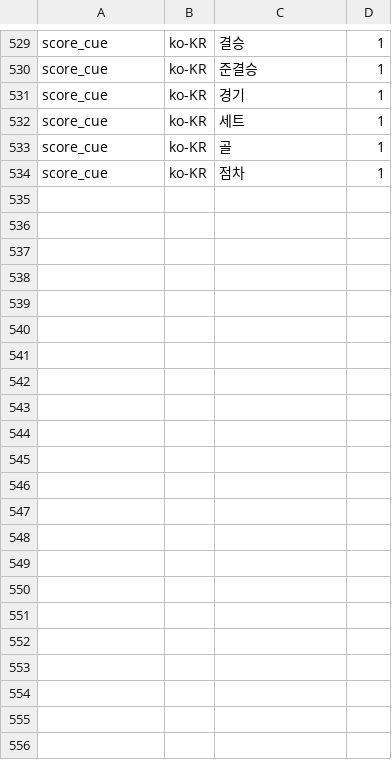
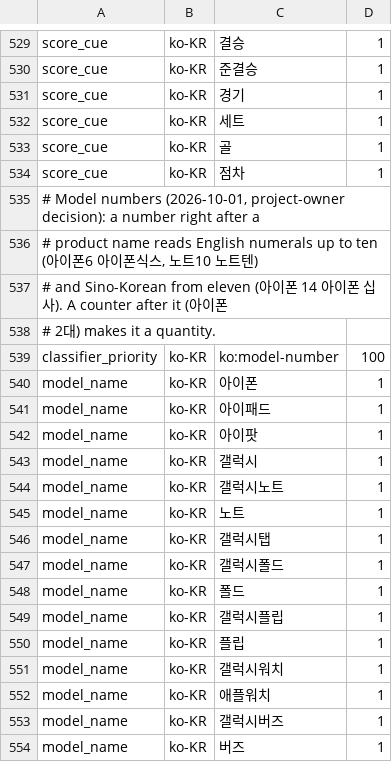
Before and after one commit to hunydev/tts-text-frontend, a TSV file: resources/languages/ko-KR/rules/numeric.tsv, drawn as a sheet; only a part is shown, gaps mark what is left out; the diff covers the shown part only; the diff names each change by its address in the sheet, - before the commit and + after, or states it on an @@ line.

```diff
--- a/resources/languages/ko-KR/rules/numeric.tsv
+++ b/resources/languages/ko-KR/rules/numeric.tsv
+row 535: # Model numbers (2026-10-01, project-owner decision): a number right after a
+row 536: # product name reads English numerals up to ten (아이폰6 아이폰식스, 노트10 노트텐)
+row 537: # and Sino-Korean from eleven (아이폰 14 아이폰 십사). A counter after it (아이폰
+row 538: # 2대) makes it a quantity.
+row 539: classifier_priority | ko-KR | ko:model-number | 100
+row 540: model_name | ko-KR | 아이폰 | 1
+row 541: model_name | ko-KR | 아이패드 | 1
+row 542: model_name | ko-KR | 아이팟 | 1
+row 543: model_name | ko-KR | 갤럭시 | 1
+row 544: model_name | ko-KR | 갤럭시노트 | 1
+row 545: model_name | ko-KR | 노트 | 1
+row 546: model_name | ko-KR | 갤럭시탭 | 1
+row 547: model_name | ko-KR | 갤럭시폴드 | 1
+row 548: model_name | ko-KR | 폴드 | 1
+row 549: model_name | ko-KR | 갤럭시플립 | 1
+row 550: model_name | ko-KR | 플립 | 1
+row 551: model_name | ko-KR | 갤럭시워치 | 1
+row 552: model_name | ko-KR | 애플워치 | 1
+row 553: model_name | ko-KR | 갤럭시버즈 | 1
+row 554: model_name | ko-KR | 버즈 | 1
```
Also changed, not shown: 10 added rows elsewhere in this file, resources/languages/en-US/rules/numeric.tsv, resources/languages/ko-KR/lexicon/brands/default.tsv, 16 other files.
